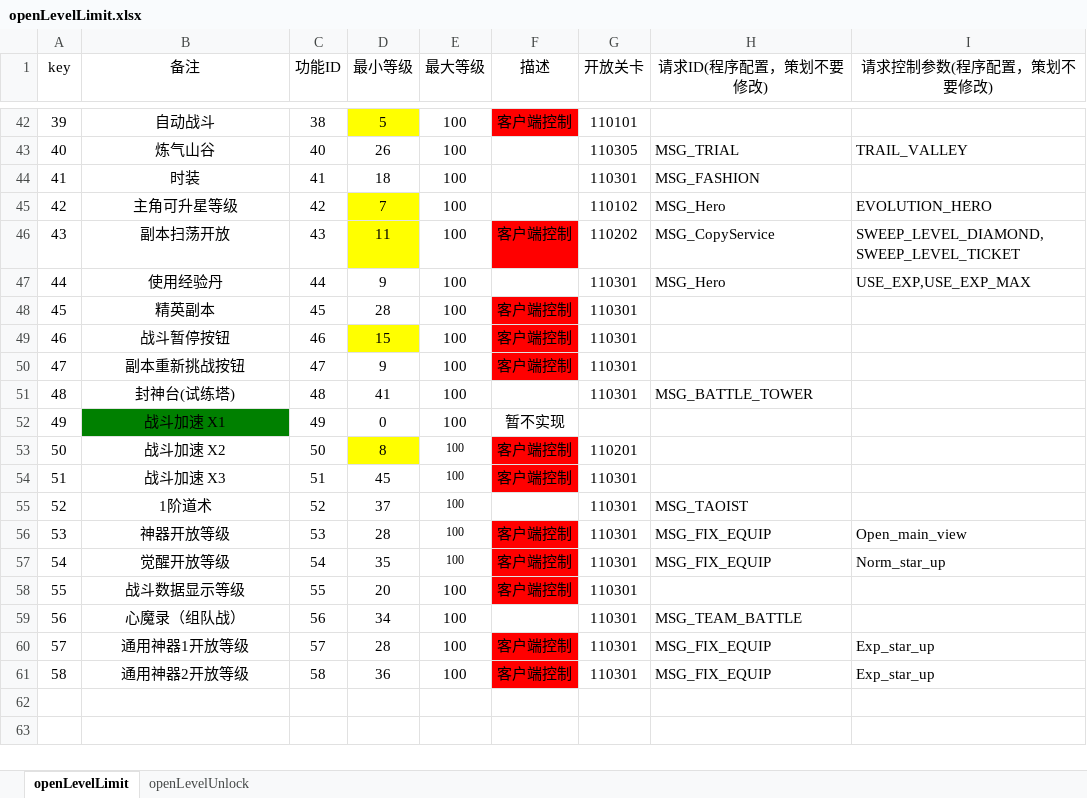
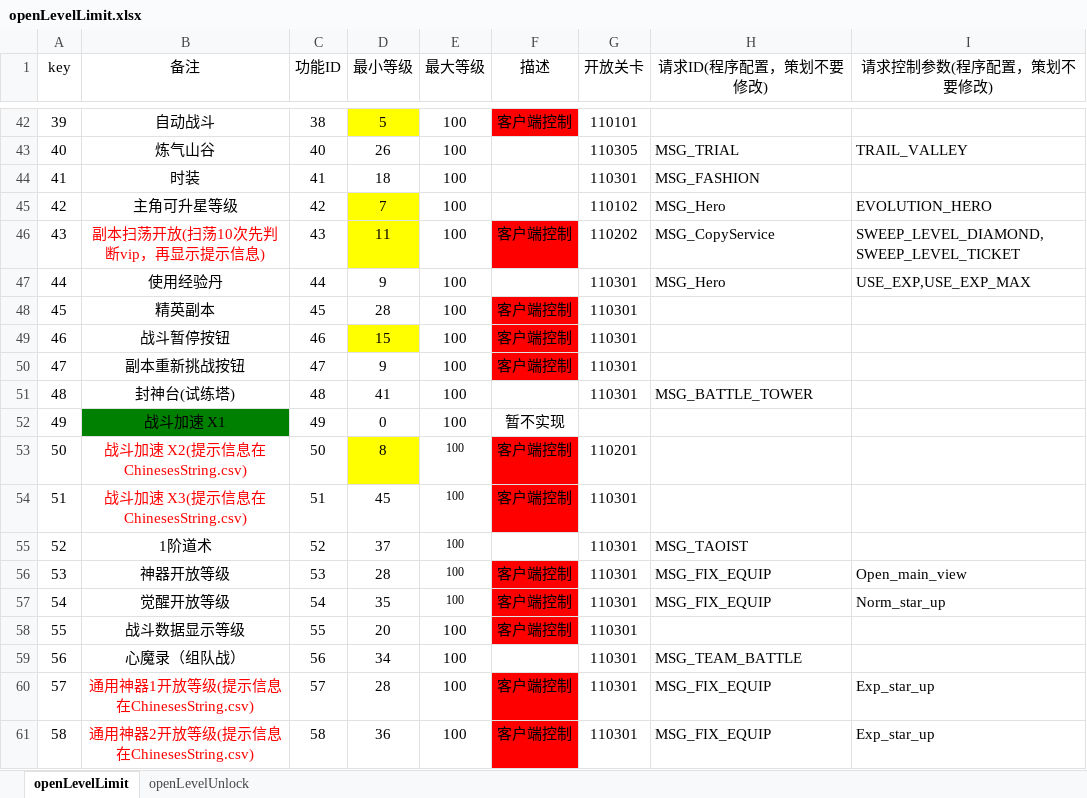
Before and after one commit to cietwwl/Server-1, an Excel workbook: server/FSApp/doc/功能开放/openLevelLimit.xlsx, sheet openLevelLimit, drawn as a sheet; only a part is shown, gaps mark what is left out; values as stored, in another font and other column widths than the file's, no borders; the diff names each change by its address in the sheet, - before the commit and + after, or states it on an @@ line.

Commit message:
dev :  配置备份

```diff
--- a/server/FSApp/doc/功能开放/openLevelLimit.xlsx (sheet openLevelLimit)
+++ b/server/FSApp/doc/功能开放/openLevelLimit.xlsx (sheet openLevelLimit)
-B46 (备注): 副本扫荡开放
+B46 (备注): 副本扫荡开放(扫荡10次先判断vip，再显示提示信息)
-B46 text colour: black
+B46 text colour: #FF0000
-B53 (备注): 战斗加速 X2
+B53 (备注): 战斗加速 X2(提示信息在ChinesesString.csv)
-B53:B54 text colour: black
+B53:B54 text colour: #FF0000
-B54 (备注): 战斗加速 X3
+B54 (备注): 战斗加速 X3(提示信息在ChinesesString.csv)
-B60 (备注): 通用神器1开放等级
+B60 (备注): 通用神器1开放等级(提示信息在ChinesesString.csv)
-B60:B61 text colour: black
+B60:B61 text colour: #FF0000
-B61 (备注): 通用神器2开放等级
+B61 (备注): 通用神器2开放等级(提示信息在ChinesesString.csv)
```
